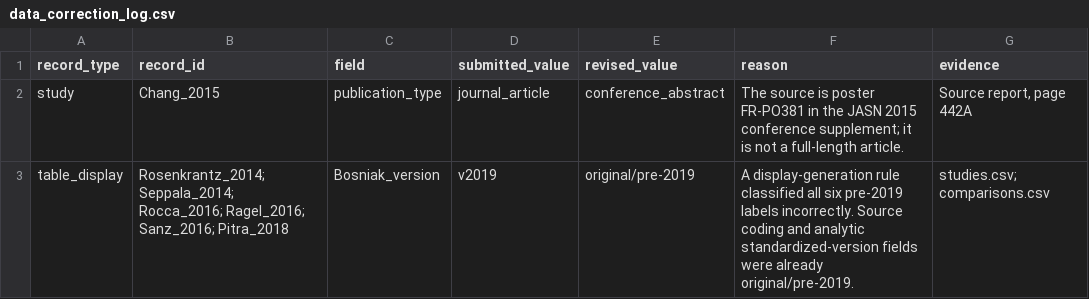
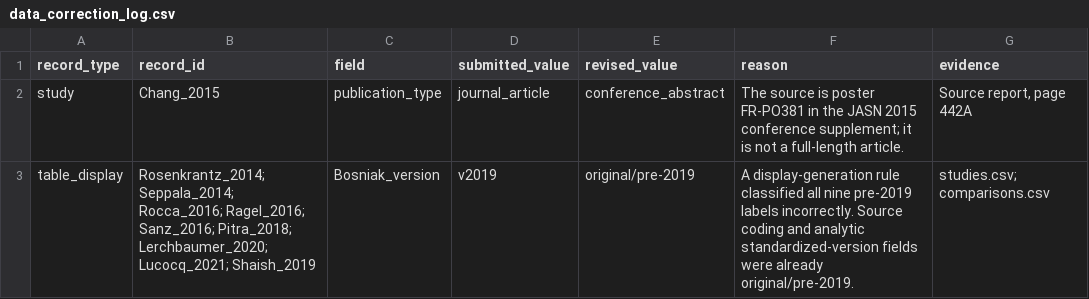
Before and after one commit to ahnhyungwoo/bosniak-reproducibility-meta-analysis, a CSV file: revision/data/data_correction_log.csv, drawn as a sheet.

```diff
--- a/revision/data/data_correction_log.csv
+++ b/revision/data/data_correction_log.csv
@@ -2,2 +2,2 @@ record_type,record_id,field,submitted_value,revised_value,reason,evidence
 study,Chang_2015,publication_type,journal_article,conference_abstract,"The source is poster FR-PO381 in the JASN 2015 conference supplement; it is not a full-length article.","Source report, page 442A"
-table_display,"Rosenkrantz_2014; Seppala_2014; Rocca_2016; Ragel_2016; Sanz_2016; Pitra_2018",Bosniak_version,v2019,original/pre-2019,"A display-generation rule classified all six pre-2019 labels incorrectly. Source coding and analytic standardized-version fields were already original/pre-2019.","studies.csv; comparisons.csv"
+table_display,"Rosenkrantz_2014; Seppala_2014; Rocca_2016; Ragel_2016; Sanz_2016; Pitra_2018; Lerchbaumer_2020; Lucocq_2021; Shaish_2019",Bosniak_version,v2019,original/pre-2019,"A display-generation rule classified all nine pre-2019 labels incorrectly. Source coding and analytic standardized-version fields were already original/pre-2019.","studies.csv; comparisons.csv"
```
Also changed, not shown: revision/analysis/results/version_audit_79_studies.csv, 1 other file.
